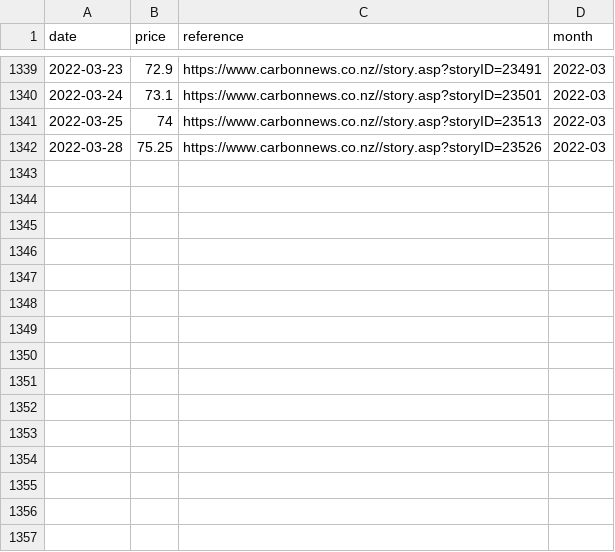
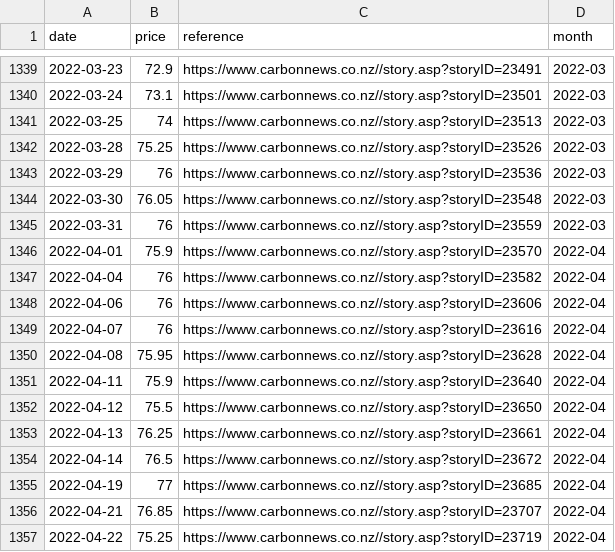
Before and after one commit to theecanmole/nzu, a CSV file: nzu-edited-raw-prices-data.csv, drawn as a sheet; only a part is shown, gaps mark what is left out.

```diff
--- a/nzu-edited-raw-prices-data.csv
+++ b/nzu-edited-raw-prices-data.csv
@@ -1342 +1342,16 @@
 2022-03-28,75.25,"https://www.carbonnews.co.nz//story.asp?storyID=23526","2022-03"
+2022-03-29,76,"https://www.carbonnews.co.nz//story.asp?storyID=23536","2022-03"
+2022-03-30,76.05,"https://www.carbonnews.co.nz//story.asp?storyID=23548","2022-03"
+2022-03-31,76,"https://www.carbonnews.co.nz//story.asp?storyID=23559","2022-03"
+2022-04-01,75.9,"https://www.carbonnews.co.nz//story.asp?storyID=23570","2022-04"
+2022-04-04,76,"https://www.carbonnews.co.nz//story.asp?storyID=23582","2022-04"
+2022-04-06,76,"https://www.carbonnews.co.nz//story.asp?storyID=23606","2022-04"
+2022-04-07,76,"https://www.carbonnews.co.nz//story.asp?storyID=23616","2022-04"
+2022-04-08,75.95,"https://www.carbonnews.co.nz//story.asp?storyID=23628","2022-04"
+2022-04-11,75.9,"https://www.carbonnews.co.nz//story.asp?storyID=23640","2022-04"
+2022-04-12,75.5,"https://www.carbonnews.co.nz//story.asp?storyID=23650","2022-04"
+2022-04-13,76.25,"https://www.carbonnews.co.nz//story.asp?storyID=23661","2022-04"
+2022-04-14,76.5,"https://www.carbonnews.co.nz//story.asp?storyID=23672","2022-04"
+2022-04-19,77,"https://www.carbonnews.co.nz//story.asp?storyID=23685","2022-04"
+2022-04-21,76.85,"https://www.carbonnews.co.nz//story.asp?storyID=23707","2022-04"
+2022-04-22,75.25,"https://www.carbonnews.co.nz//story.asp?storyID=23719","2022-04"
```
Also changed, not shown: nzu-month-price.csv, nzu-weekly-prices-data.csv, 1 other file.
